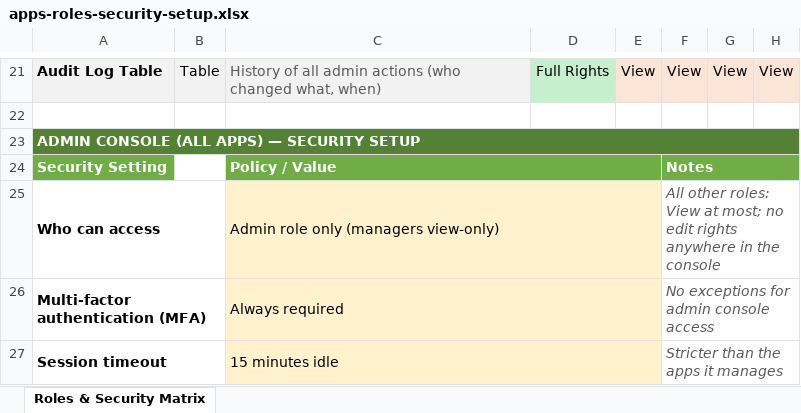
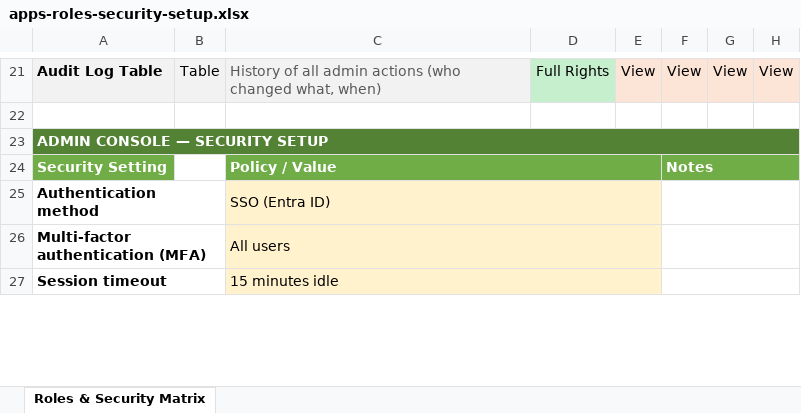
Before and after one commit to dk198082/admin_Projects, an Excel workbook: scripts/exports/apps-roles-security-setup.xlsx, sheet Roles & Security Matrix, drawn as a sheet; only a part is shown, gaps mark what is left out; values as stored, in another font and other column widths than the file's, no borders; removed rows and columns are numbered as before the commit, all else as after; the diff covers the shown part only; the diff names each change by its address in the sheet, - before the commit and + after, or states it on an @@ line.

Commit message:
Task #3: Make permission-matrix spreadsheet export DB-driven
- Rewrote scripts/src/generate-roles-security-spreadsheet.ts to pull apps,
  roles, resources, access grants, and security policies live from the
  database (@workspace/db) instead of hardcoded arrays, so apps/resources
  onboarded via the Admin Console (Add App / Manage Resources) appear
  automatically in the export.
- Grants missing for a role/resource render as "No Access"; apps with no
  resources get a placeholder row; security-setup section built from the
  security_policies table.
- Preserved original formatting: colors, dropdown data validation for
  access cells, frozen header, print setup.
- Added deps to @workspace/scripts: @workspace/db (workspace) and
  drizzle-orm; added npm script "generate-spreadsheet".
- Regenerated scripts/exports/apps-roles-security-setup.xlsx from current
  DB state (3 apps, 46 resources, 230 grants) and verified sections by
  reading the workbook back.
- Updated replit.md pointer with the run command.

Replit-Task-Id: 06503703-2f40-4ad3-a5fb-2438ebb9b964

```diff
--- a/scripts/exports/apps-roles-security-setup.xlsx (sheet Roles & Security Matrix)
+++ b/scripts/exports/apps-roles-security-setup.xlsx (sheet Roles & Security Matrix)
-A23: ADMIN CONSOLE (ALL APPS) — SECURITY SETUP
+A23: ADMIN CONSOLE — SECURITY SETUP
-row 25: Who can access |  | Admin role only (managers view-only) |  |  | All other roles: View at most; no edit rights anywhere in the console
+row 25: Authentication method |  | SSO (Entra ID)
-C26: Always required
+C26: All users
-F26: No exceptions for admin console access
+F26: (empty)
-F27: Stricter than the apps it manages
+F27: (empty)
```
Also changed, not shown: 3 added rows, 4 removed rows and 30 edited cells elsewhere in this sheet, 5 other files.
